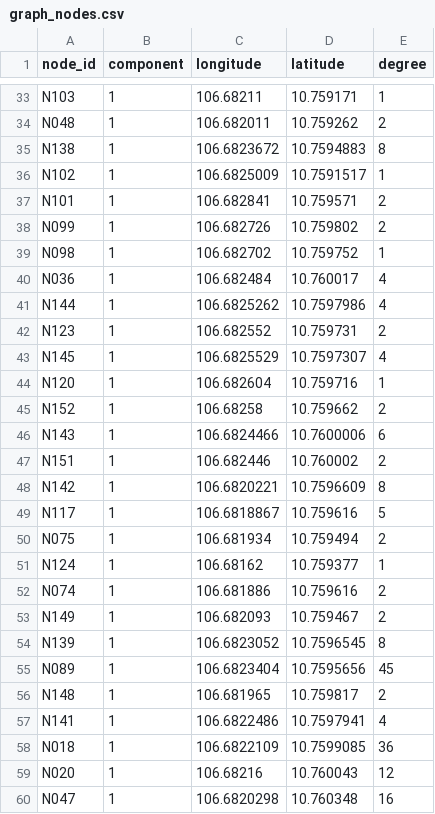
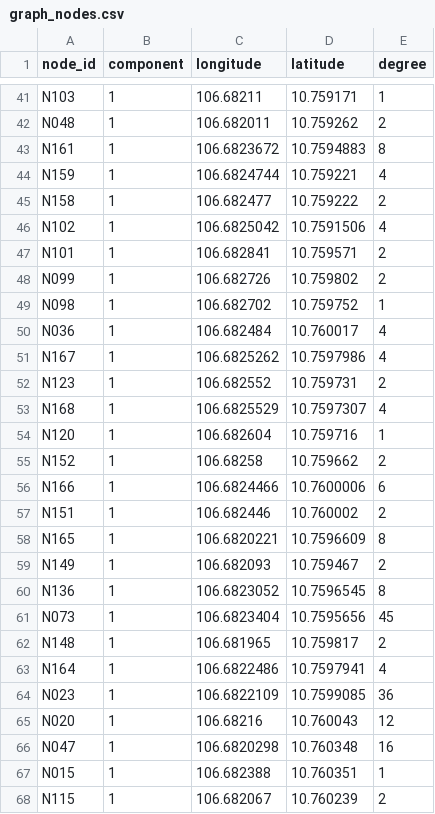
Before and after one commit to lamduychuclinh19/Campus-Navigation, a CSV file: data/routing/graph_nodes.csv, drawn as a sheet; only a part is shown, gaps mark what is left out; the shorter side is filled out with more unchanged rows; the diff covers the shown part only.

```diff
--- a/data/routing/graph_nodes.csv
+++ b/data/routing/graph_nodes.csv
@@ -34,4 +42,6 @@ N103,1,106.68211,10.759171,1
 N048,1,106.682011,10.759262,2
-N138,1,106.6823672,10.7594883,8
-N102,1,106.6825009,10.7591517,1
+N161,1,106.6823672,10.7594883,8
+N159,1,106.6824744,10.759221,4
+N158,1,106.682477,10.759222,2
+N102,1,106.6825042,10.7591506,4
 N101,1,106.682841,10.759571,2
@@ -40,20 +50,16 @@ N098,1,106.682702,10.759752,1
 N036,1,106.682484,10.760017,4
-N144,1,106.6825262,10.7597986,4
+N167,1,106.6825262,10.7597986,4
 N123,1,106.682552,10.759731,2
-N145,1,106.6825529,10.7597307,4
+N168,1,106.6825529,10.7597307,4
 N120,1,106.682604,10.759716,1
 N152,1,106.68258,10.759662,2
-N143,1,106.6824466,10.7600006,6
+N166,1,106.6824466,10.7600006,6
 N151,1,106.682446,10.760002,2
-N142,1,106.6820221,10.7596609,8
-N117,1,106.6818867,10.759616,5
-N075,1,106.681934,10.759494,2
-N124,1,106.68162,10.759377,1
-N074,1,106.681886,10.759616,2
+N165,1,106.6820221,10.7596609,8
 N149,1,106.682093,10.759467,2
-N139,1,106.6823052,10.7596545,8
-N089,1,106.6823404,10.7595656,45
+N136,1,106.6823052,10.7596545,8
+N073,1,106.6823404,10.7595656,45
 N148,1,106.681965,10.759817,2
-N141,1,106.6822486,10.7597941,4
-N018,1,106.6822109,10.7599085,36
+N164,1,106.6822486,10.7597941,4
+N023,1,106.6822109,10.7599085,36
 N020,1,106.68216,10.760043,12
```
Also changed, not shown: 6 added rows, 1 removed row and 7 edited cells elsewhere in this file, data/routing/nearby_endpoints.csv, data/routing/place_access_candidates_multi.csv, 5 other files.
